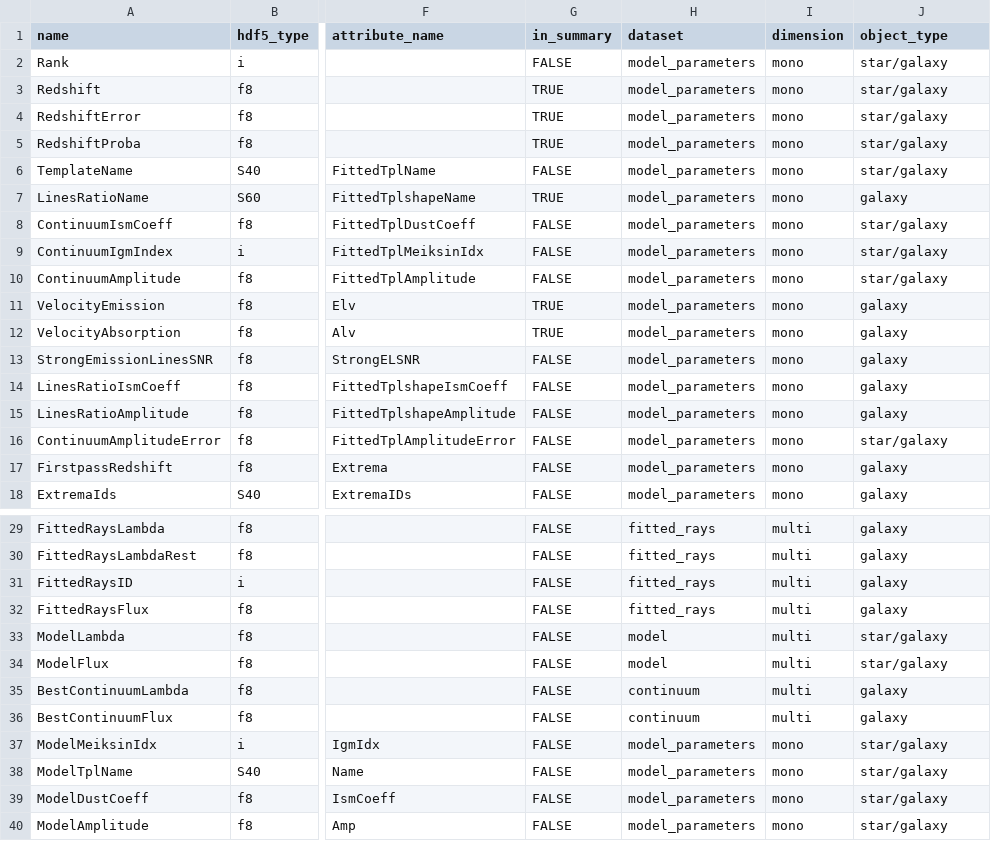
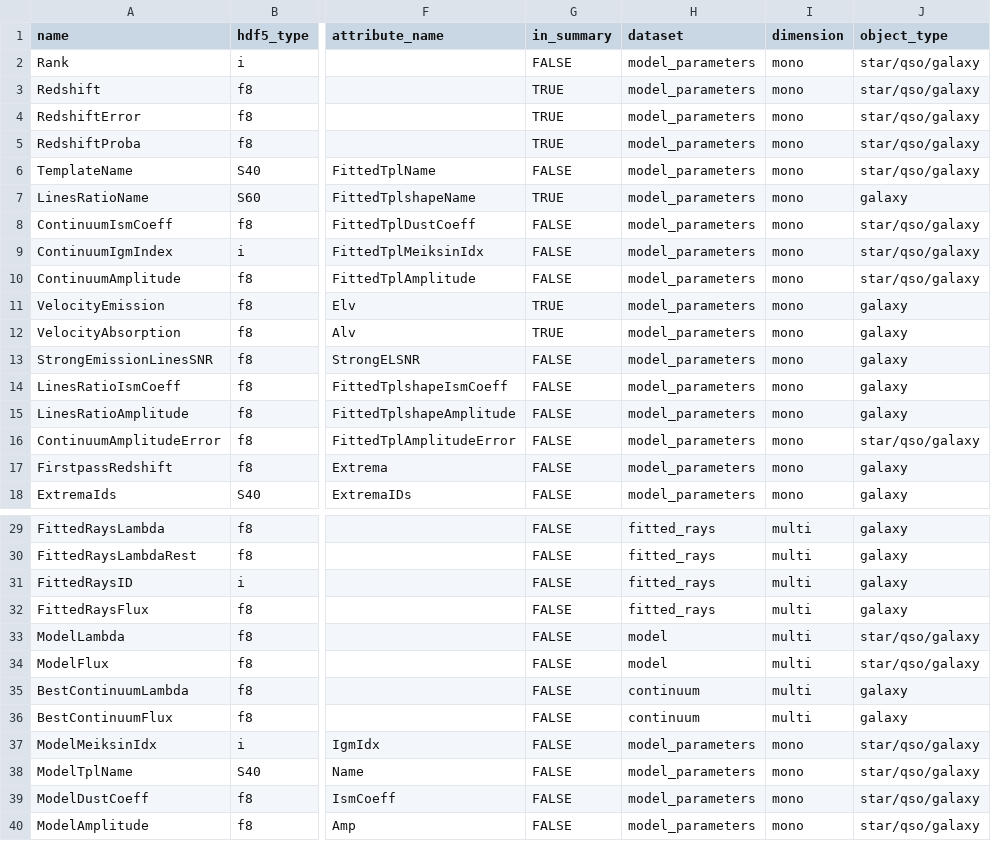
Before and after one commit to Subaru-PFS/drp_1d, a CSV file: pylibamazed/auxdir/pylibamazed/candidates_specifications.csv, drawn as a sheet; only a part is shown, gaps mark what is left out; the diff names each change by its address in the sheet, - before the commit and + after, or states it on an @@ line.

```diff
--- a/pylibamazed/auxdir/pylibamazed/candidates_specifications.csv
+++ b/pylibamazed/auxdir/pylibamazed/candidates_specifications.csv
-J2:J6 (object_type): star/galaxy
+J2:J6 (object_type): star/qso/galaxy
-J8:J10 (object_type): star/galaxy
+J8:J10 (object_type): star/qso/galaxy
-J16 (object_type): star/galaxy
+J16 (object_type): star/qso/galaxy
-J33:J34 (object_type): star/galaxy
+J33:J34 (object_type): star/qso/galaxy
-J37:J40 (object_type): star/galaxy
+J37:J40 (object_type): star/qso/galaxy
```
Also changed, not shown: 2 other files.
